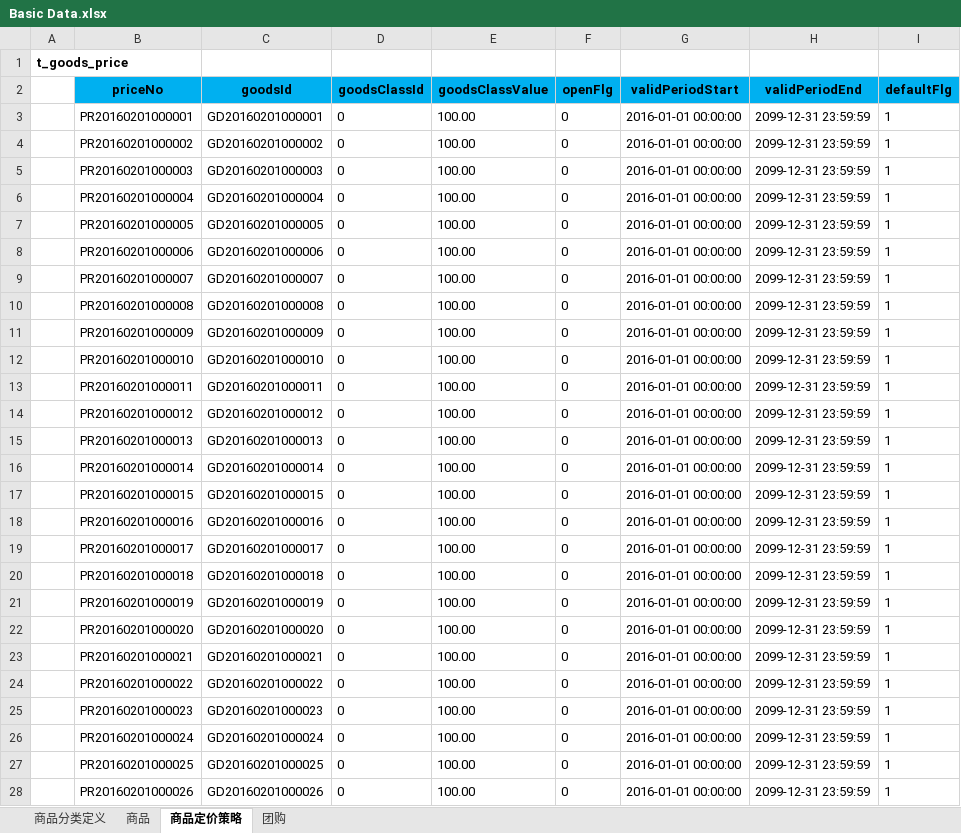
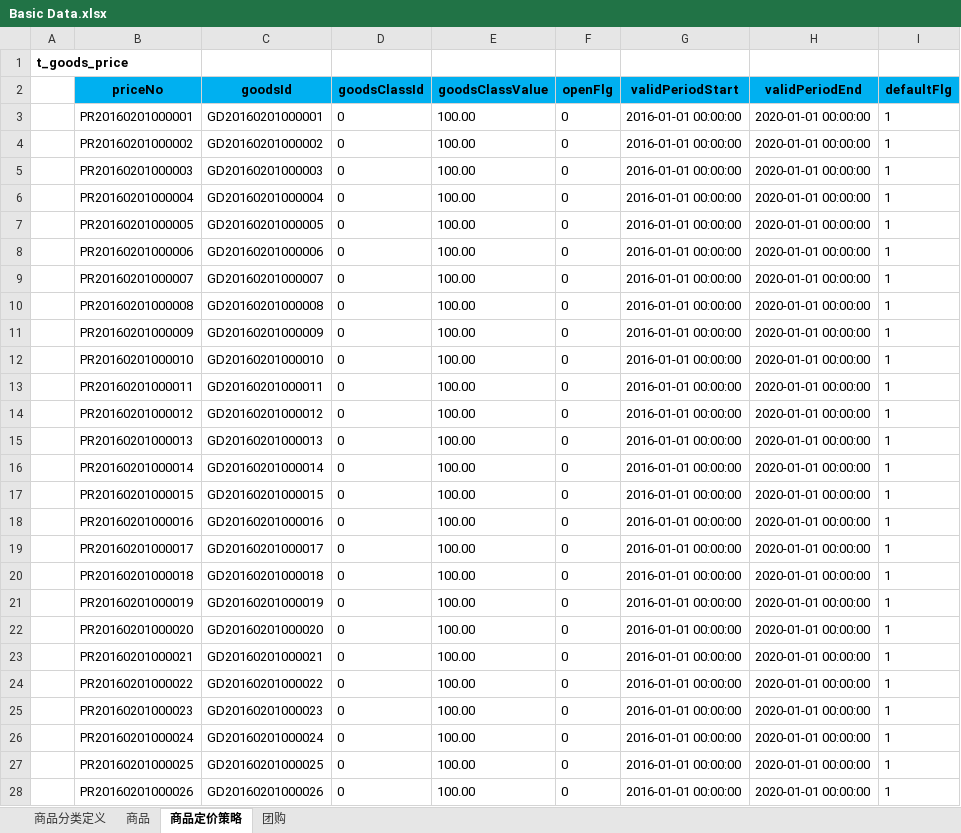
Before and after one commit to wangkang90/OZTT-2016, an Excel workbook: 03_Database/Basic Data.xlsx, sheet 商品定价策略, drawn as a sheet; only a part is shown; values as stored, in another font and other column widths than the file's, no borders; the diff covers the shown part only; the diff names each change by its address in the sheet, - before the commit and + after, or states it on an @@ line.

```diff
--- a/03_Database/Basic Data.xlsx (sheet 商品定价策略)
+++ b/03_Database/Basic Data.xlsx (sheet 商品定价策略)
-H3:H28 (validPeriodEnd): 2099-12-31 23:59:59
+H3:H28 (validPeriodEnd): 2020-01-01 00:00:00
```
Also changed, not shown: 69 edited cells elsewhere in this sheet, sheet 商品, sheet 团购, 5 other files.
